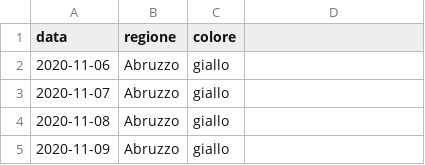
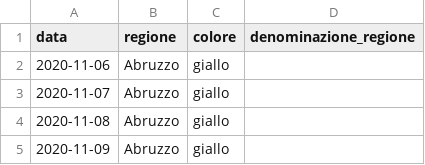
Before and after one commit to imcatta/restrizioni_regionali_covid, a CSV file: dataset.csv, drawn as a sheet; only a part is shown; the diff names each change by its address in the sheet, - before the commit and + after, or states it on an @@ line.

Commit message:
Update dataset

```diff
--- a/dataset.csv
+++ b/dataset.csv
-D1: (empty)
+D1: denominazione_regione
```
